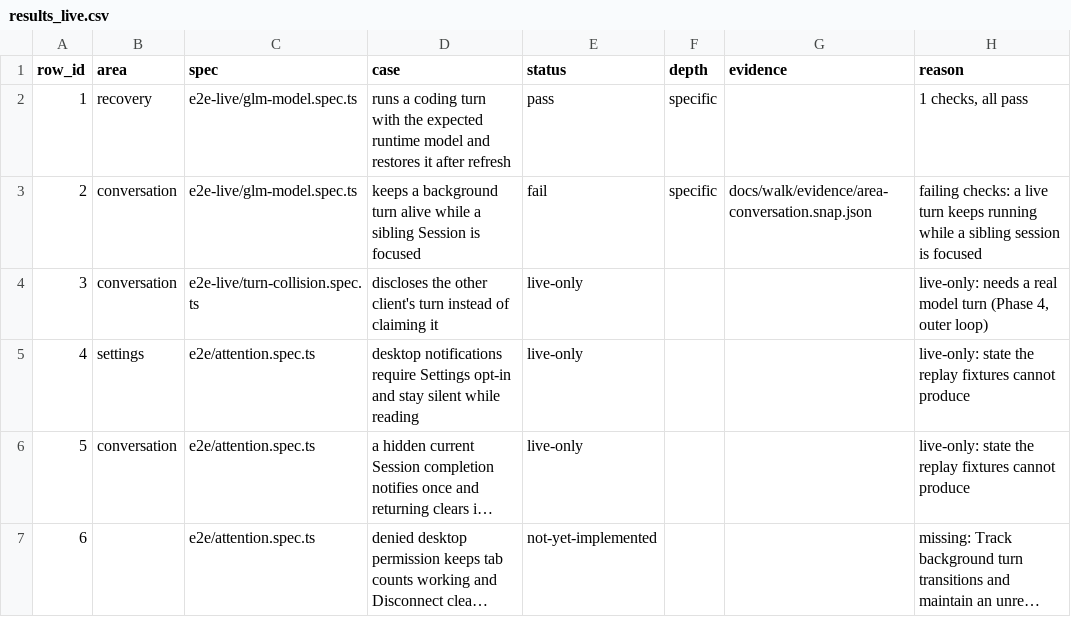
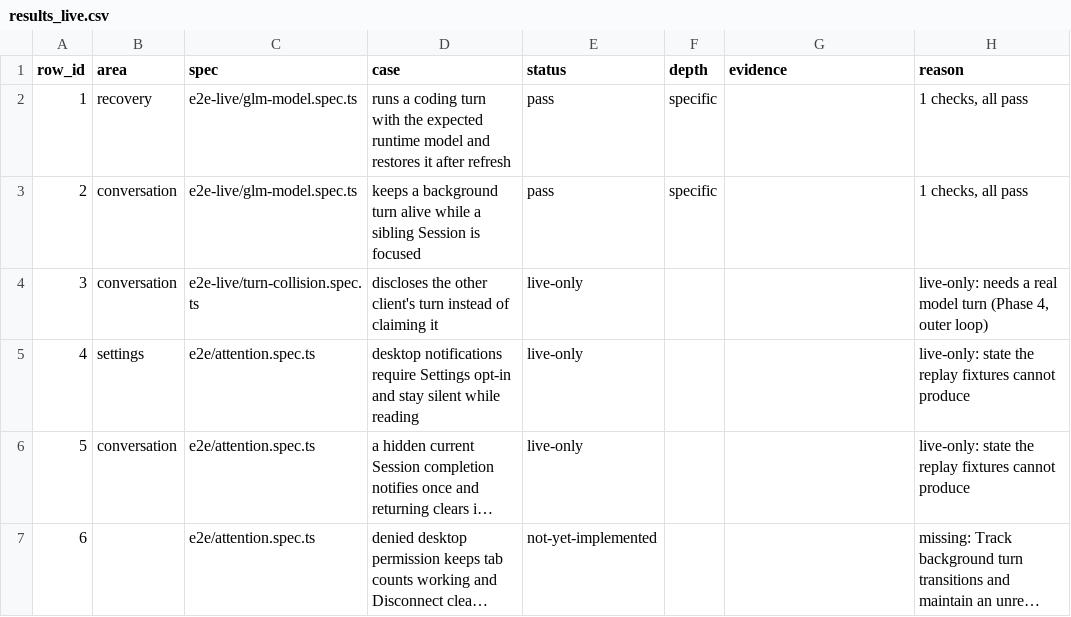
Before and after one commit to octos-org/octoscode-app, a CSV file: docs/walk/results_live.csv, drawn as a sheet; only a part is shown; long unchanged cells end in ….

Commit message:
evidence(34b): --live row 2 flips FAIL -> PASS on the real gate (both live checks green)
python3 tools/walk/run.py --live --limit 999 --port 8370 -> rc=0,
scripted rows 2, specific=2 / smoke=0:
- row 2 'a live turn keeps running while a sibling session is focused'
  PASS: background turn terminal, prose rows=2 (was FAIL in #39a run 3:
  'the original session row never came back');
- row 1 'a real coding turn streams, terminates, and the timeline survives'
  PASS: streamed+terminal=1.9s prose=2 bubbles_laid_out=2.

```diff
--- a/docs/walk/results_live.csv
+++ b/docs/walk/results_live.csv
@@ -2,3 +2,3 @@ row_id,area,spec,case,status,depth,evidence,reason
 1,recovery,e2e-live/glm-model.spec.ts,runs a coding turn with the expected runtime model and restores it after refresh,pass,specific,,"1 checks, all pass"
-2,conversation,e2e-live/glm-model.spec.ts,keeps a background turn alive while a sibling Session is focused,fail,specific,docs/walk/evidence/area-conversation.snap.json,failing checks: a live turn keeps running while a sibling session is focused
+2,conversation,e2e-live/glm-model.spec.ts,keeps a background turn alive while a sibling Session is focused,pass,specific,,"1 checks, all pass"
 3,conversation,e2e-live/turn-collision.spec.ts,discloses the other client's turn instead of claiming it,live-only,,,"live-only: needs a real model turn (Phase 4, outer loop)"
```
Also changed, not shown: docs/walk/results_live-checks.csv.
